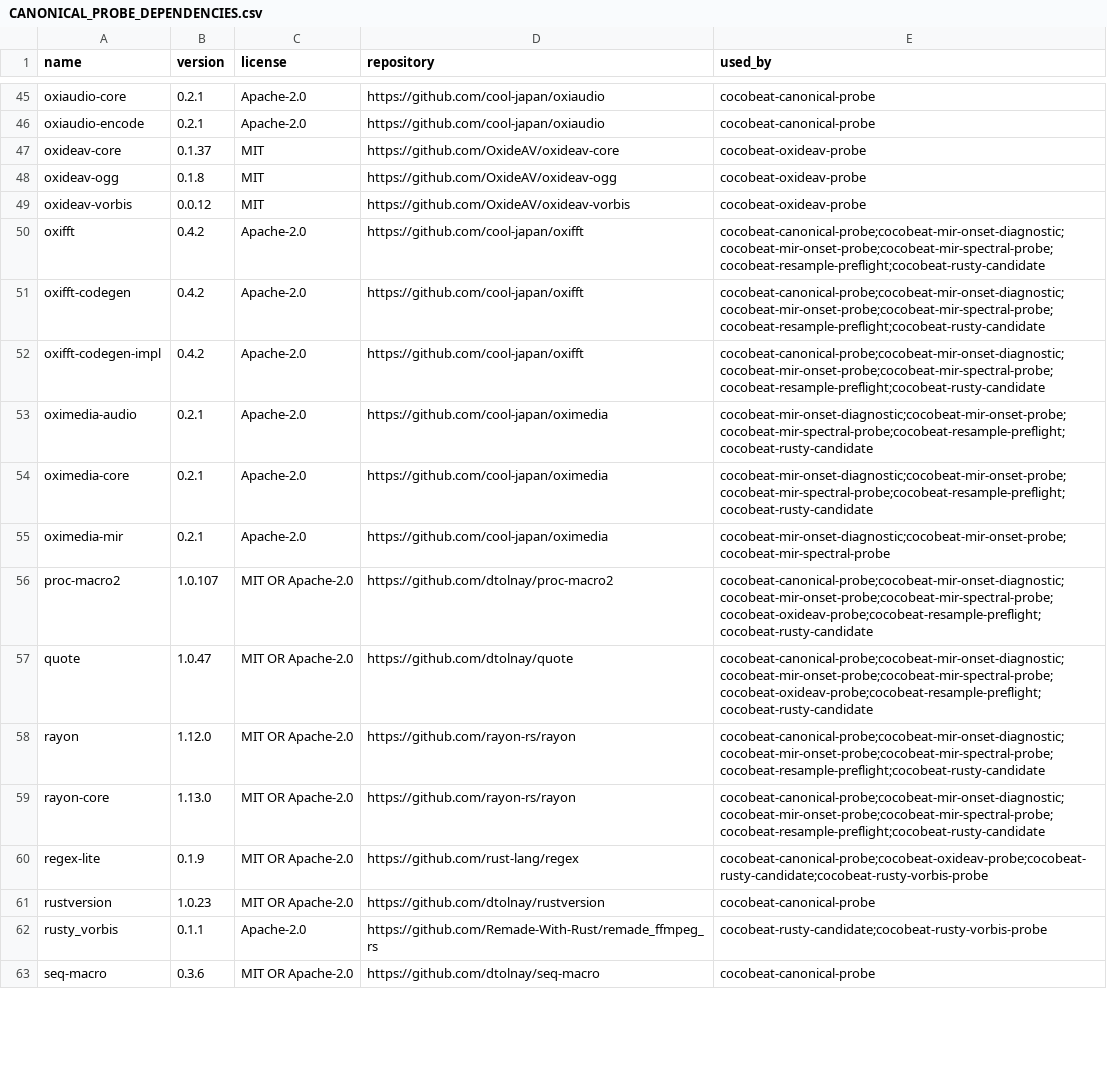
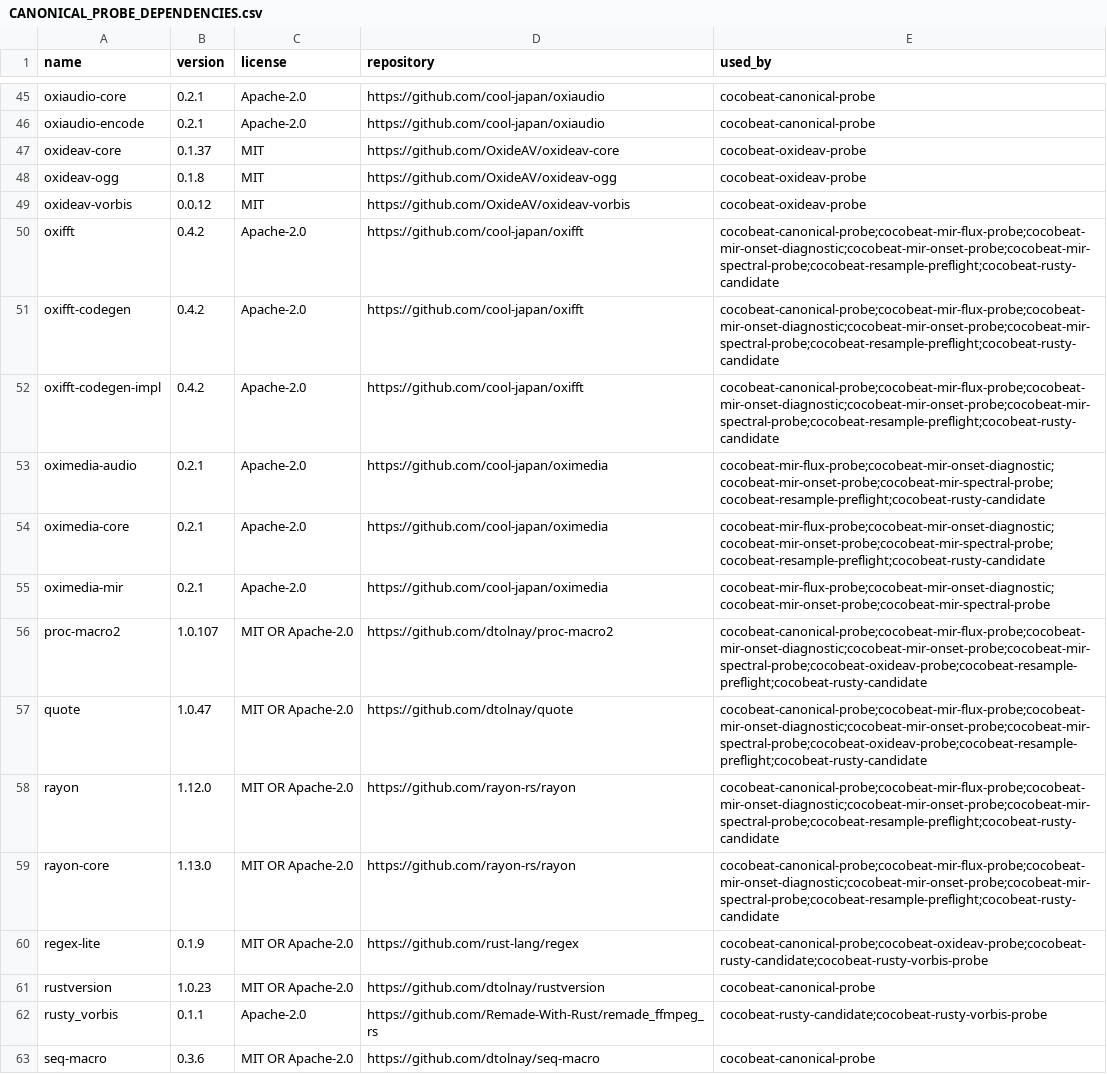
Before and after one commit to Xarth-Mai/CoCoBeat, a CSV file: licenses/CANONICAL_PROBE_DEPENDENCIES.csv, drawn as a sheet; only a part is shown, gaps mark what is left out; the diff covers the shown part only.

```diff
--- a/licenses/CANONICAL_PROBE_DEPENDENCIES.csv
+++ b/licenses/CANONICAL_PROBE_DEPENDENCIES.csv
@@ -49,12 +49,12 @@ oxideav-ogg,0.1.8,MIT,https://github.com/OxideAV/oxideav-ogg,cocobeat-oxideav-pr
 oxideav-vorbis,0.0.12,MIT,https://github.com/OxideAV/oxideav-vorbis,cocobeat-oxideav-probe
-oxifft,0.4.2,Apache-2.0,https://github.com/cool-japan/oxifft,cocobeat-canonical-probe;cocobeat-mir-onset-diagnostic;cocobeat-mir-onset-probe;cocobeat-mir-spectral-probe;cocobeat-resample-preflight;cocobeat-rusty-candidate
-oxifft-codegen,0.4.2,Apache-2.0,https://github.com/cool-japan/oxifft,cocobeat-canonical-probe;cocobeat-mir-onset-diagnostic;cocobeat-mir-onset-probe;cocobeat-mir-spectral-probe;cocobeat-resample-preflight;cocobeat-rusty-candidate
-oxifft-codegen-impl,0.4.2,Apache-2.0,https://github.com/cool-japan/oxifft,cocobeat-canonical-probe;cocobeat-mir-onset-diagnostic;cocobeat-mir-onset-probe;cocobeat-mir-spectral-probe;cocobeat-resample-preflight;cocobeat-rusty-candidate
-oximedia-audio,0.2.1,Apache-2.0,https://github.com/cool-japan/oximedia,cocobeat-mir-onset-diagnostic;cocobeat-mir-onset-probe;cocobeat-mir-spectral-probe;cocobeat-resample-preflight;cocobeat-rusty-candidate
-oximedia-core,0.2.1,Apache-2.0,https://github.com/cool-japan/oximedia,cocobeat-mir-onset-diagnostic;cocobeat-mir-onset-probe;cocobeat-mir-spectral-probe;cocobeat-resample-preflight;cocobeat-rusty-candidate
-oximedia-mir,0.2.1,Apache-2.0,https://github.com/cool-japan/oximedia,cocobeat-mir-onset-diagnostic;cocobeat-mir-onset-probe;cocobeat-mir-spectral-probe
-proc-macro2,1.0.107,MIT OR Apache-2.0,https://github.com/dtolnay/proc-macro2,cocobeat-canonical-probe;cocobeat-mir-onset-diagnostic;cocobeat-mir-onset-probe;cocobeat-mir-spectral-probe;cocobeat-oxideav-probe;cocobeat-resample-preflight;cocobeat-rusty-candidate
-quote,1.0.47,MIT OR Apache-2.0,https://github.com/dtolnay/quote,cocobeat-canonical-probe;cocobeat-mir-onset-diagnostic;cocobeat-mir-onset-probe;cocobeat-mir-spectral-probe;cocobeat-oxideav-probe;cocobeat-resample-preflight;cocobeat-rusty-candidate
-rayon,1.12.0,MIT OR Apache-2.0,https://github.com/rayon-rs/rayon,cocobeat-canonical-probe;cocobeat-mir-onset-diagnostic;cocobeat-mir-onset-probe;cocobeat-mir-spectral-probe;cocobeat-resample-preflight;cocobeat-rusty-candidate
-rayon-core,1.13.0,MIT OR Apache-2.0,https://github.com/rayon-rs/rayon,cocobeat-canonical-probe;cocobeat-mir-onset-diagnostic;cocobeat-mir-onset-probe;cocobeat-mir-spectral-probe;cocobeat-resample-preflight;cocobeat-rusty-candidate
+oxifft,0.4.2,Apache-2.0,https://github.com/cool-japan/oxifft,cocobeat-canonical-probe;cocobeat-mir-flux-probe;cocobeat-mir-onset-diagnostic;cocobeat-mir-onset-probe;cocobeat-mir-spectral-probe;cocobeat-resample-preflight;cocobeat-rusty-candidate
+oxifft-codegen,0.4.2,Apache-2.0,https://github.com/cool-japan/oxifft,cocobeat-canonical-probe;cocobeat-mir-flux-probe;cocobeat-mir-onset-diagnostic;cocobeat-mir-onset-probe;cocobeat-mir-spectral-probe;cocobeat-resample-preflight;cocobeat-rusty-candidate
+oxifft-codegen-impl,0.4.2,Apache-2.0,https://github.com/cool-japan/oxifft,cocobeat-canonical-probe;cocobeat-mir-flux-probe;cocobeat-mir-onset-diagnostic;cocobeat-mir-onset-probe;cocobeat-mir-spectral-probe;cocobeat-resample-preflight;cocobeat-rusty-candidate
+oximedia-audio,0.2.1,Apache-2.0,https://github.com/cool-japan/oximedia,cocobeat-mir-flux-probe;cocobeat-mir-onset-diagnostic;cocobeat-mir-onset-probe;cocobeat-mir-spectral-probe;cocobeat-resample-preflight;cocobeat-rusty-candidate
+oximedia-core,0.2.1,Apache-2.0,https://github.com/cool-japan/oximedia,cocobeat-mir-flux-probe;cocobeat-mir-onset-diagnostic;cocobeat-mir-onset-probe;cocobeat-mir-spectral-probe;cocobeat-resample-preflight;cocobeat-rusty-candidate
+oximedia-mir,0.2.1,Apache-2.0,https://github.com/cool-japan/oximedia,cocobeat-mir-flux-probe;cocobeat-mir-onset-diagnostic;cocobeat-mir-onset-probe;cocobeat-mir-spectral-probe
+proc-macro2,1.0.107,MIT OR Apache-2.0,https://github.com/dtolnay/proc-macro2,cocobeat-canonical-probe;cocobeat-mir-flux-probe;cocobeat-mir-onset-diagnostic;cocobeat-mir-onset-probe;cocobeat-mir-spectral-probe;cocobeat-oxideav-probe;cocobeat-resample-preflight;cocobeat-rusty-candidate
+quote,1.0.47,MIT OR Apache-2.0,https://github.com/dtolnay/quote,cocobeat-canonical-probe;cocobeat-mir-flux-probe;cocobeat-mir-onset-diagnostic;cocobeat-mir-onset-probe;cocobeat-mir-spectral-probe;cocobeat-oxideav-probe;cocobeat-resample-preflight;cocobeat-rusty-candidate
+rayon,1.12.0,MIT OR Apache-2.0,https://github.com/rayon-rs/rayon,cocobeat-canonical-probe;cocobeat-mir-flux-probe;cocobeat-mir-onset-diagnostic;cocobeat-mir-onset-probe;cocobeat-mir-spectral-probe;cocobeat-resample-preflight;cocobeat-rusty-candidate
+rayon-core,1.13.0,MIT OR Apache-2.0,https://github.com/rayon-rs/rayon,cocobeat-canonical-probe;cocobeat-mir-flux-probe;cocobeat-mir-onset-diagnostic;cocobeat-mir-onset-probe;cocobeat-mir-spectral-probe;cocobeat-resample-preflight;cocobeat-rusty-candidate
 regex-lite,0.1.9,MIT OR Apache-2.0,https://github.com/rust-lang/regex,cocobeat-canonical-probe;cocobeat-oxideav-probe;cocobeat-rusty-candidate;cocobeat-rusty-vorbis-probe
```
Also changed, not shown: 27 edited cells elsewhere in this file, licenses/ASSET_PROVENANCE.csv, 29 other files.
